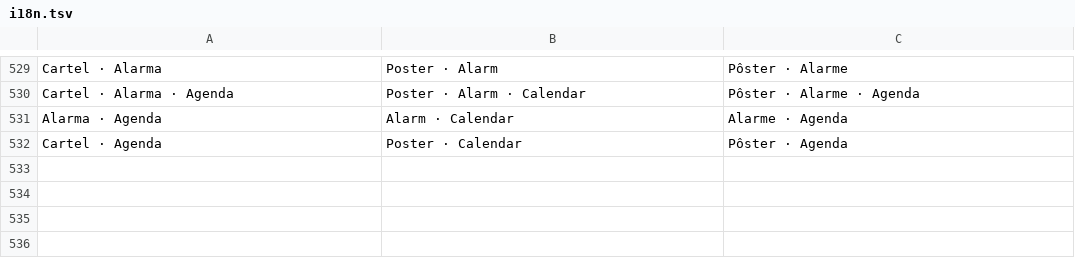
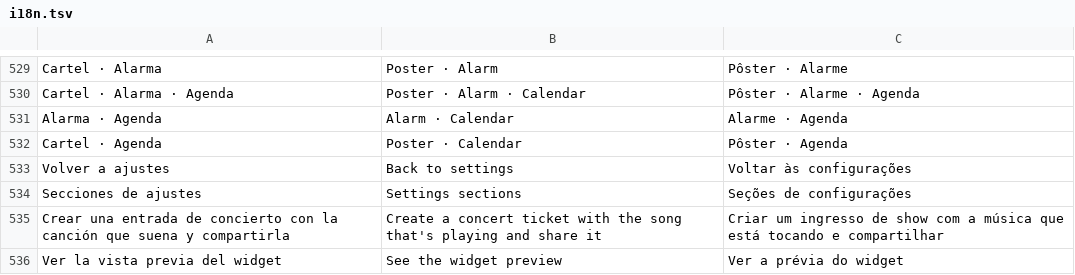
Before and after one commit to hossa2016/redoble, a TSV file: app/src/main/assets/i18n.tsv, drawn as a sheet; only a part is shown, gaps mark what is left out; the diff names each change by its address in the sheet, - before the commit and + after, or states it on an @@ line.

```diff
--- a/app/src/main/assets/i18n.tsv
+++ b/app/src/main/assets/i18n.tsv
+row 533: Volver a ajustes | Back to settings | Voltar às configurações
+row 534: Secciones de ajustes | Settings sections | Seções de configurações
+row 535: Crear una entrada de concierto con la canción que suena y compartirla | Create a concert ticket with the song that's playing and share it | Criar um ingresso de show com a música que está tocando e compartilhar
+row 536: Ver la vista previa del widget | See the widget preview | Ver a prévia do widget
```
Also changed, not shown: 6 other files.
